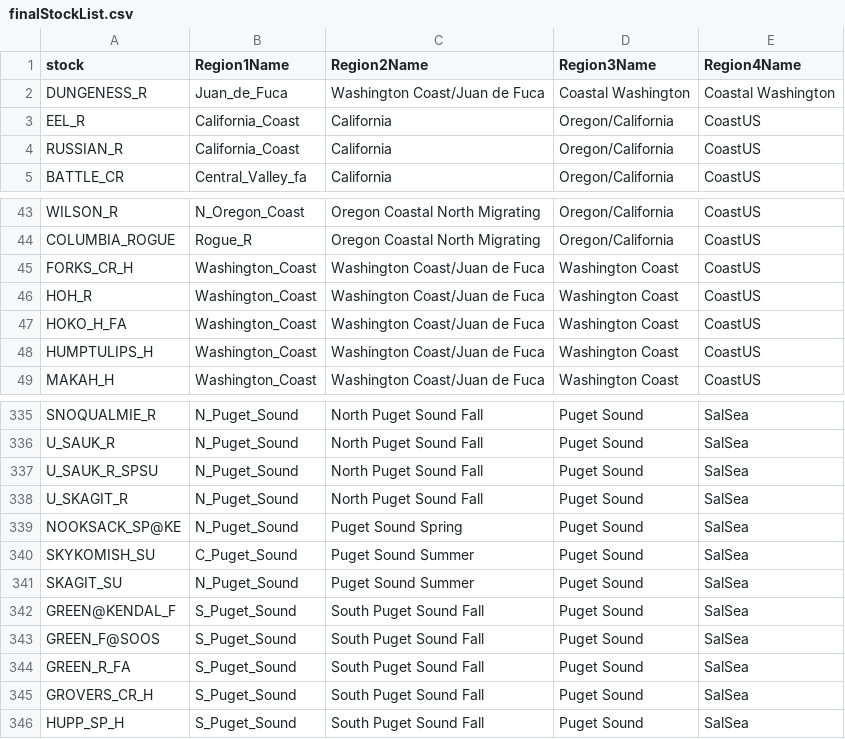
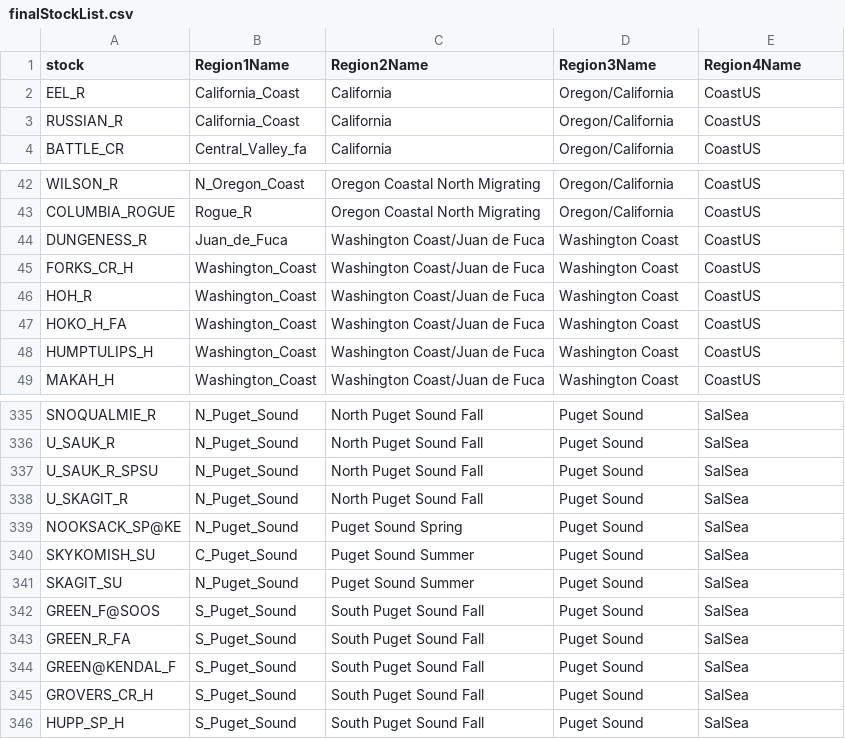
Before and after one commit to CamFreshwater/stockKey, a CSV file: data/generated/finalStockList.csv, drawn as a sheet; only a part is shown, gaps mark what is left out.

Commit message:
update stock key

```diff
--- a/data/generated/finalStockList.csv
+++ b/data/generated/finalStockList.csv
@@ -1,3 +1,2 @@
 "stock","Region1Name","Region2Name","Region3Name","Region4Name"
-"DUNGENESS_R","Juan_de_Fuca","Washington Coast/Juan de Fuca","Coastal Washington","Coastal Washington"
 "EEL_R","California_Coast","California","Oregon/California","CoastUS"
@@ -44,2 +43,3 @@
 "COLUMBIA_ROGUE","Rogue_R","Oregon Coastal North Migrating","Oregon/California","CoastUS"
+"DUNGENESS_R","Juan_de_Fuca","Washington Coast/Juan de Fuca","Washington Coast","CoastUS"
 "FORKS_CR_H","Washington_Coast","Washington Coast/Juan de Fuca","Washington Coast","CoastUS"
@@ -341,5 +341,5 @@
 "SKAGIT_SU","N_Puget_Sound","Puget Sound Summer","Puget Sound","SalSea"
-"GREEN@KENDAL_F","S_Puget_Sound","South Puget Sound Fall","Puget Sound","SalSea"
 "GREEN_F@SOOS","S_Puget_Sound","South Puget Sound Fall","Puget Sound","SalSea"
 "GREEN_R_FA","S_Puget_Sound","South Puget Sound Fall","Puget Sound","SalSea"
+"GREEN@KENDAL_F","S_Puget_Sound","South Puget Sound Fall","Puget Sound","SalSea"
 "GROVERS_CR_H","S_Puget_Sound","South Puget Sound Fall","Puget Sound","SalSea"
```
Also changed, not shown: 3 other files.
